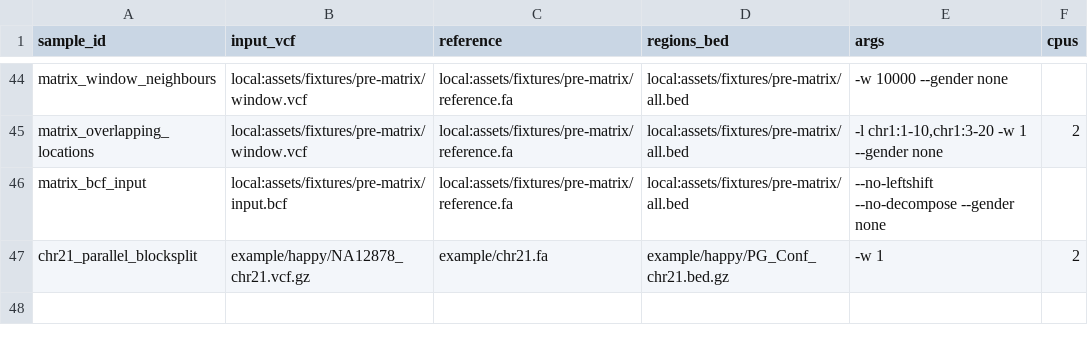
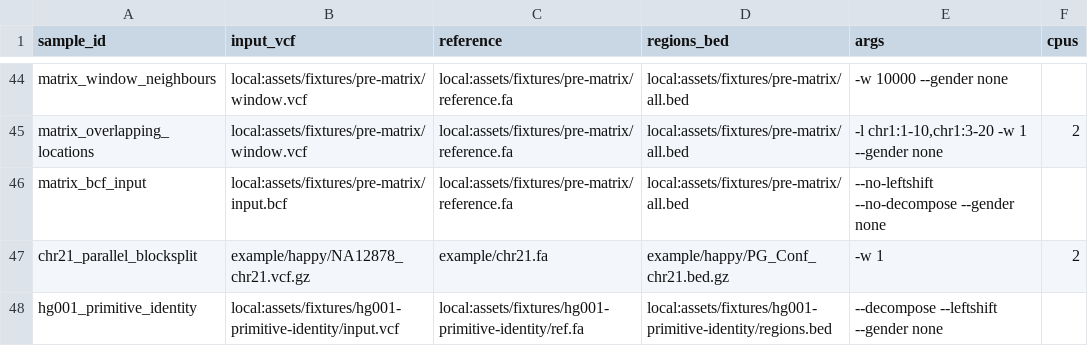
Before and after one commit to adamrtalbot/hap.py, a CSV file: verification/assets/samplesheet.prepy.csv, drawn as a sheet; only a part is shown, gaps mark what is left out; the diff names each change by its address in the sheet, - before the commit and + after, or states it on an @@ line.

Commit message:
fix(parity): integrate causal hg001 fixes
Preserve primitive identity and genotype orientation through preprocessing,
retain legacy graph and classified-row ordering, and keep Python 2 report
rendering across shared consumers.

Add the minimized PREPY regression, compatibility governance, and the
ordinary-gate corrections required for all 160 comparisons to remain clean.
Exclude HG003 campaign and resource-limit changes.

Closes #11
Closes #13

```diff
--- a/verification/assets/samplesheet.prepy.csv
+++ b/verification/assets/samplesheet.prepy.csv
+row 48: hg001_primitive_identity | local:assets/fixtures/hg001-primitive-identity/input.vcf | local:assets/fixtures/hg001-primitive-identity/ref.fa | local:assets/fixtures/hg001-primitive-identity/regions.bed | --decompose --leftshift --gender none
```
Also changed, not shown: 38 other files.
